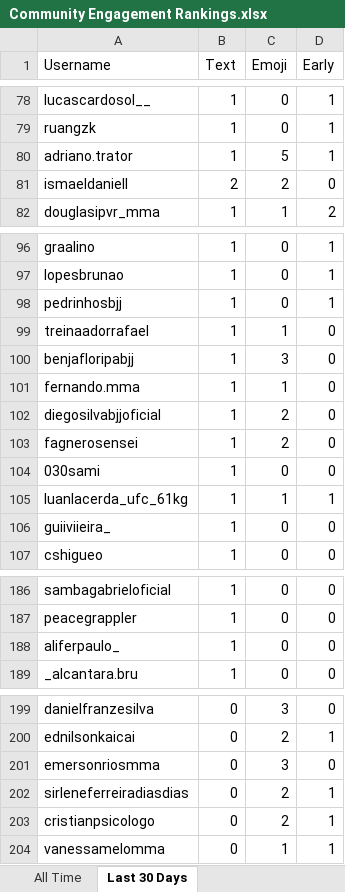
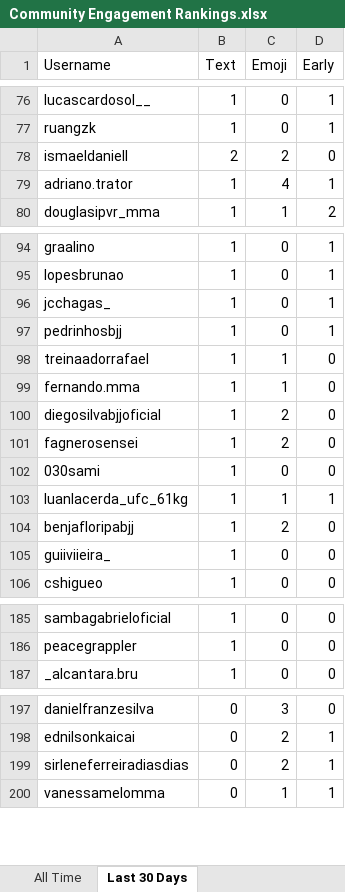
Before and after one commit to paxlucta/peace-grappler, an Excel workbook: Community Engagement Rankings.xlsx, sheet Last 30 Days, drawn as a sheet; only a part is shown, gaps mark what is left out; values as stored, in another font and other column widths than the file's, no borders; removed rows and columns are numbered as before the commit, all else as after; the diff covers the shown part only; the diff names each change by its address in the sheet, - before the commit and + after, or states it on an @@ line.

```diff
--- a/Community Engagement Rankings.xlsx (sheet Last 30 Days)
+++ b/Community Engagement Rankings.xlsx (sheet Last 30 Days)
-row 80: adriano.trator | 1 | 5 | 1
+row 79: adriano.trator | 1 | 4 | 1
+row 96: jcchagas_ | 1 | 0 | 1
-row 100: benjafloripabjj | 1 | 3 | 0
+row 104: benjafloripabjj | 1 | 2 | 0
-row 188: aliferpaulo_ | 1 | 0 | 0
-row 201: emersonriosmma | 0 | 3 | 0
-row 203: cristianpsicologo | 0 | 2 | 1
```
Also changed, not shown: 14 added rows, 17 removed rows and 18 edited cells elsewhere in this sheet, 2 other files.
